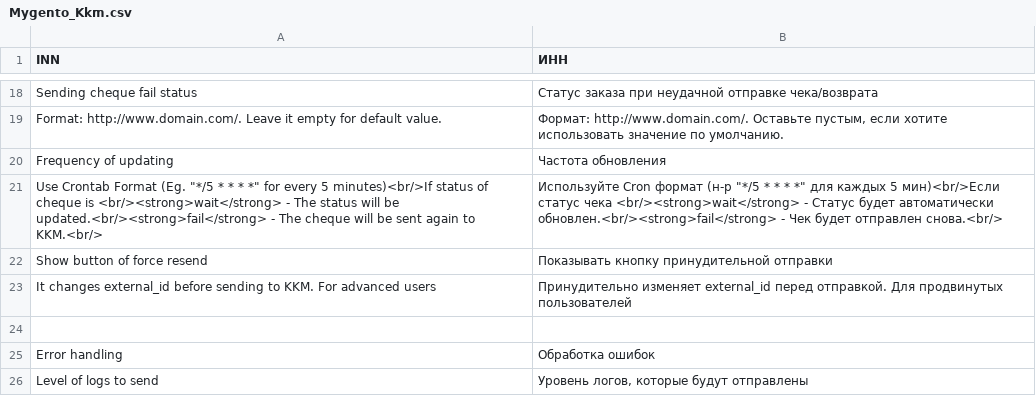
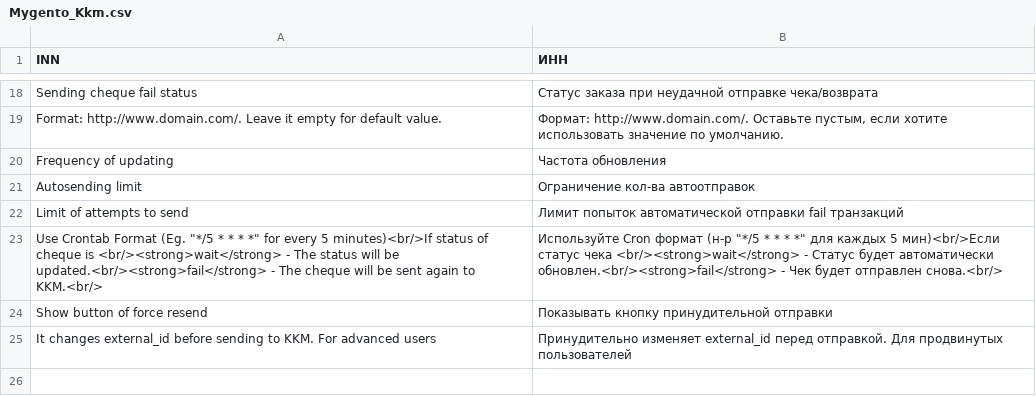
Before and after one commit to mygento/kkm, a CSV file: app/locale/ru_RU/Mygento_Kkm.csv, drawn as a sheet; only a part is shown, gaps mark what is left out; the shorter side is filled out with more unchanged rows.

Commit message:
[NN-140] Added autoSending (cron) limit

```diff
--- a/app/locale/ru_RU/Mygento_Kkm.csv
+++ b/app/locale/ru_RU/Mygento_Kkm.csv
@@ -20,2 +20,4 @@
 "Frequency of updating","Частота обновления"
+"Autosending limit","Ограничение кол-ва автоотправок"
+"Limit of attempts to send","Лимит попыток автоматической отправки fail транзакций"
 "Use Crontab Format (Eg. ""*/5 * * * *"" for every 5 minutes)<br/>If status of cheque is <br/><strong>wait</strong> - The status will be updated.<br/><strong>fail</strong> - The cheque will be sent again to KKM.<br/>","Используйте Cron формат (н-р ""*/5 * * * *"" для каждых 5 мин)<br/>Если статус чека <br/><strong>wait</strong> - Статус будет автоматически обновлен.<br/><strong>fail</strong> - Чек будет отправлен снова.<br/>"
```
Also changed, not shown: 5 other files.
